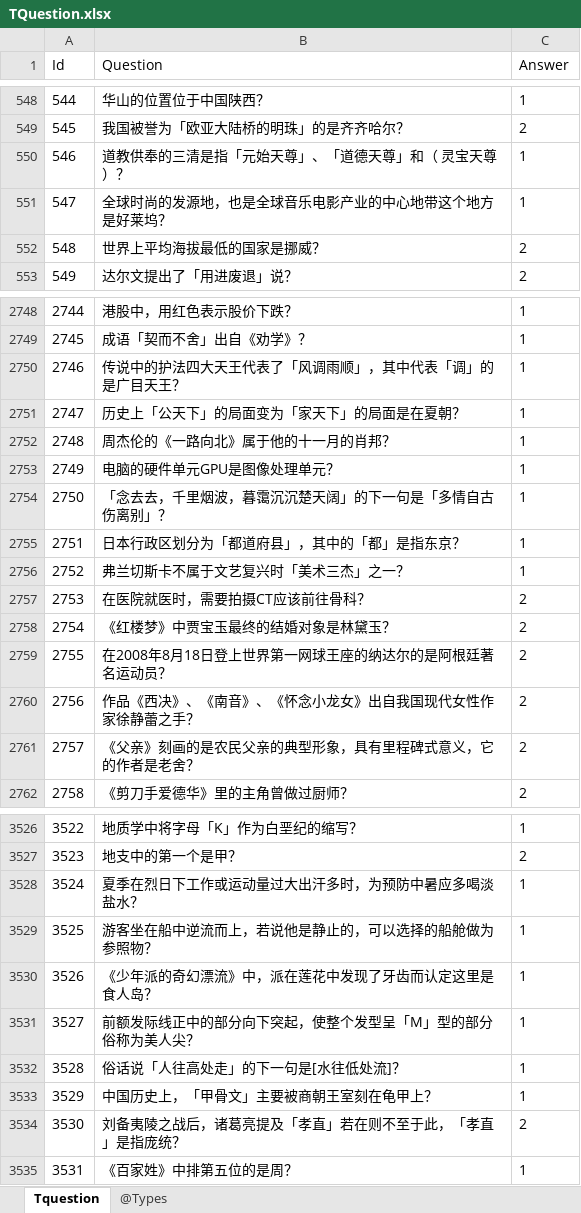
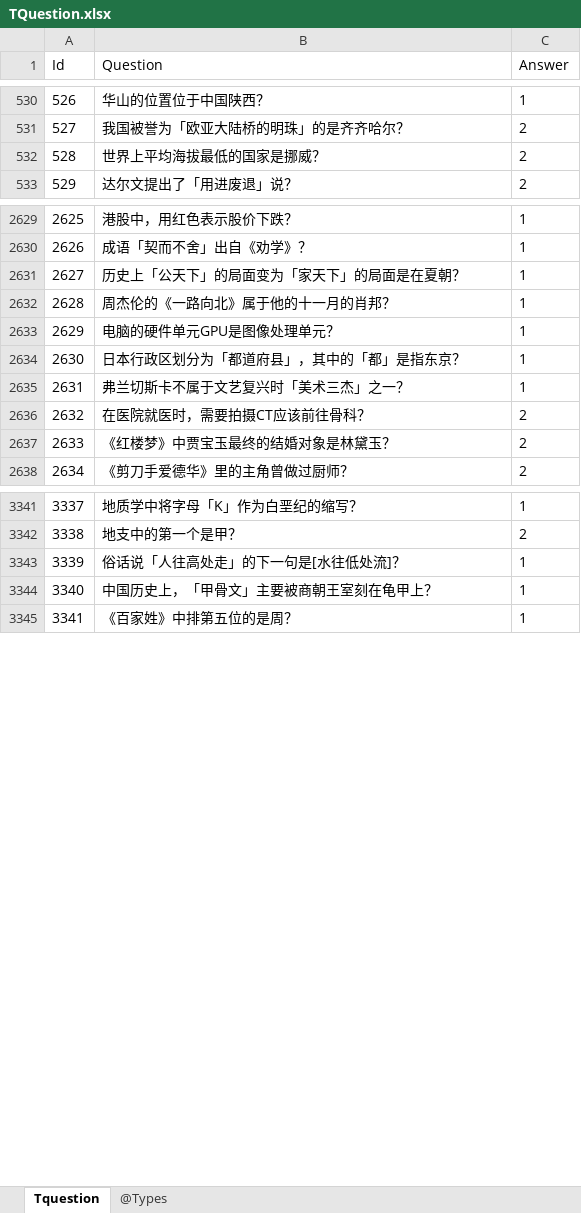
Before and after one commit to gaozhengshuang/TreasureChicken, an Excel workbook: docs/excel/TQuestion.xlsx, sheet Tquestion, drawn as a sheet; only a part is shown, gaps mark what is left out; values as stored, in another font and other column widths than the file's, no borders; the diff covers the shown part only; the diff names each change by its address in the sheet, - before the commit and + after, or states it on an @@ line.

```diff
--- a/docs/excel/TQuestion.xlsx (sheet Tquestion)
+++ b/docs/excel/TQuestion.xlsx (sheet Tquestion)
@@ column A (Id) renumbered from row 41 down @@
-row 550: 546 | 道教供奉的三清是指「元始天尊」、「道德天尊」和（ 灵宝天尊 ）？ | 1
-row 551: 547 | 全球时尚的发源地，也是全球音乐电影产业的中心地带这个地方是好莱坞？ | 1
-row 2750: 2746 | 传说中的护法四大天王代表了「风调雨顺」，其中代表「调」的是广目天王？ | 1
-row 2754: 2750 | 「念去去，千里烟波，暮霭沉沉楚天阔」的下一句是「多情自古伤离别」？ | 1
-row 2759: 2755 | 在2008年8月18日登上世界第一网球王座的纳达尔的是阿根廷著名运动员？ | 2
-row 2760: 2756 | 作品《西决》、《南音》、《怀念小龙女》出自我国现代女性作家徐静蕾之手？ | 2
-row 2761: 2757 | 《父亲》刻画的是农民父亲的典型形象，具有里程碑式意义，它的作者是老舍？ | 2
-row 3528: 3524 | 夏季在烈日下工作或运动量过大出汗多时，为预防中暑应多喝淡盐水？ | 1
-row 3529: 3525 | 游客坐在船中逆流而上，若说他是静止的，可以选择的船舱做为参照物？ | 1
-row 3530: 3526 | 《少年派的奇幻漂流》中，派在莲花中发现了牙齿而认定这里是食人岛？ | 1
-row 3531: 3527 | 前额发际线正中的部分向下突起，使整个发型呈「M」型的部分俗称为美人尖？ | 1
-row 3534: 3530 | 刘备夷陵之战后，诸葛亮提及「孝直」若在则不至于此，「孝直」是指庞统？ | 2
```
Also changed, not shown: 427 removed rows and 27 edited cells elsewhere in this sheet.
